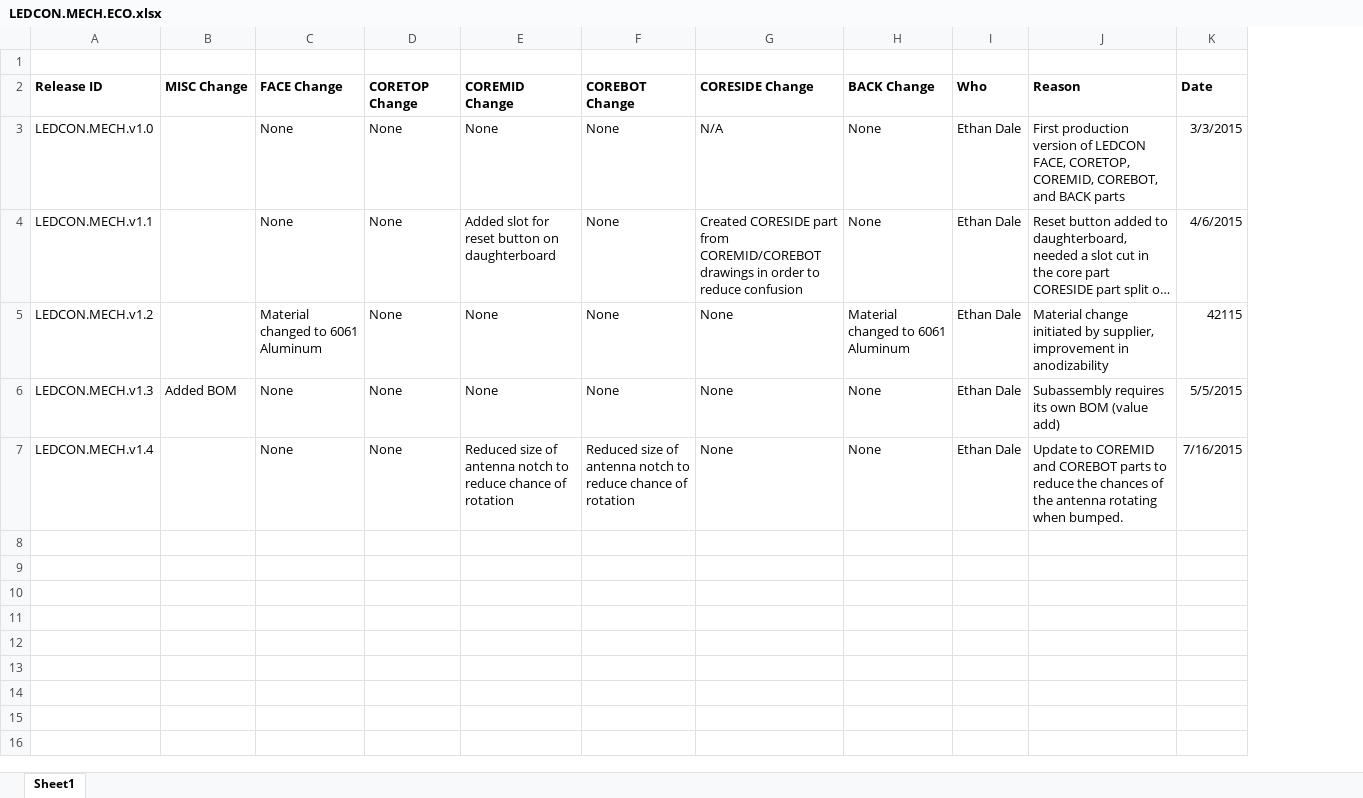
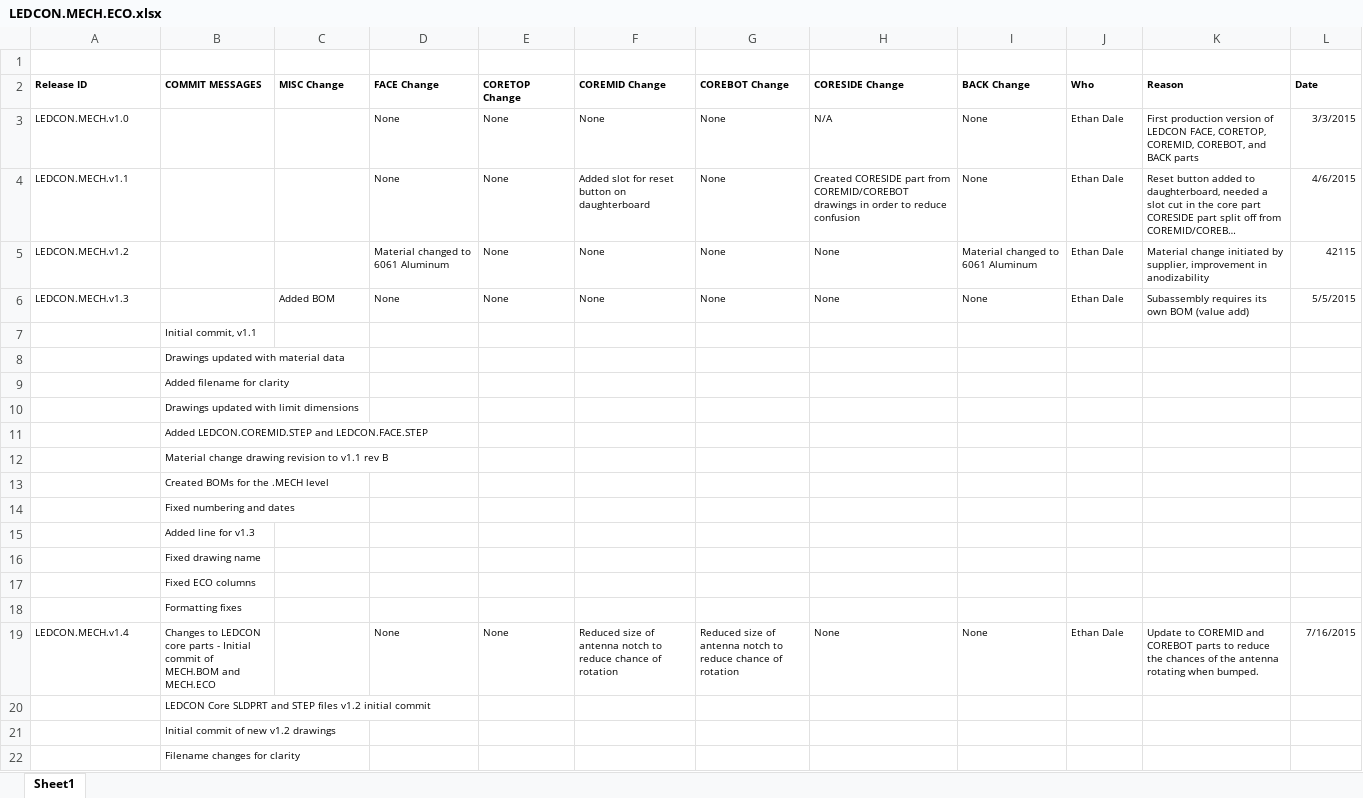
Before and after one commit to codeshelf/LEDCON.MECH, an Excel workbook: LEDCON.MECH.ECO.xlsx, sheet Sheet1, drawn as a sheet; long unchanged cells end in …; values as stored, in another font and other column widths than the file's, no borders; charts and pictures not drawn; addresses are those after the commit; the diff names each change by its address in the sheet, - before the commit and + after, or states it on an @@ line.

Commit message:
Edits to BOM & ECO. Commit messages copied to ECO, date & release tag added to BOM

```diff
--- a/LEDCON.MECH.ECO.xlsx (sheet Sheet1)
+++ b/LEDCON.MECH.ECO.xlsx (sheet Sheet1)
+column B (COMMIT MESSAGES), row 19: Changes to LEDCON core parts - Initial commit of MECH.BOM and MECH.ECO
@@ A2:A6 text size: smaller @@
@@ C2:L2 text size: smaller @@
@@ D3:L5 text size: smaller @@
@@ C6:L6 text size: smaller @@
+row 7:  | Initial commit, v1.1
+row 8:  | Drawings updated with material data
+row 9:  | Added filename for clarity
+row 10:  | Drawings updated with limit dimensions
+row 11:  | Added LEDCON.COREMID.STEP and LEDCON.FACE.STEP
+row 12:  | Material change drawing revision to v1.1 rev B
+row 13:  | Created BOMs for the .MECH level
+row 14:  | Fixed numbering and dates
+row 15:  | Added line for v1.3
+row 16:  | Fixed drawing name
+row 17:  | Fixed ECO columns
+row 18:  | Formatting fixes
@@ A19 text size: smaller @@
@@ D19:L19 text size: smaller @@
+row 20:  | LEDCON Core SLDPRT and STEP files v1.2 initial commit
+row 21:  | Initial commit of new v1.2 drawings
+row 22:  | Filename changes for clarity
```
Also changed, not shown: charts or pictures, LEDCON.MECH.BOM.xlsx.
